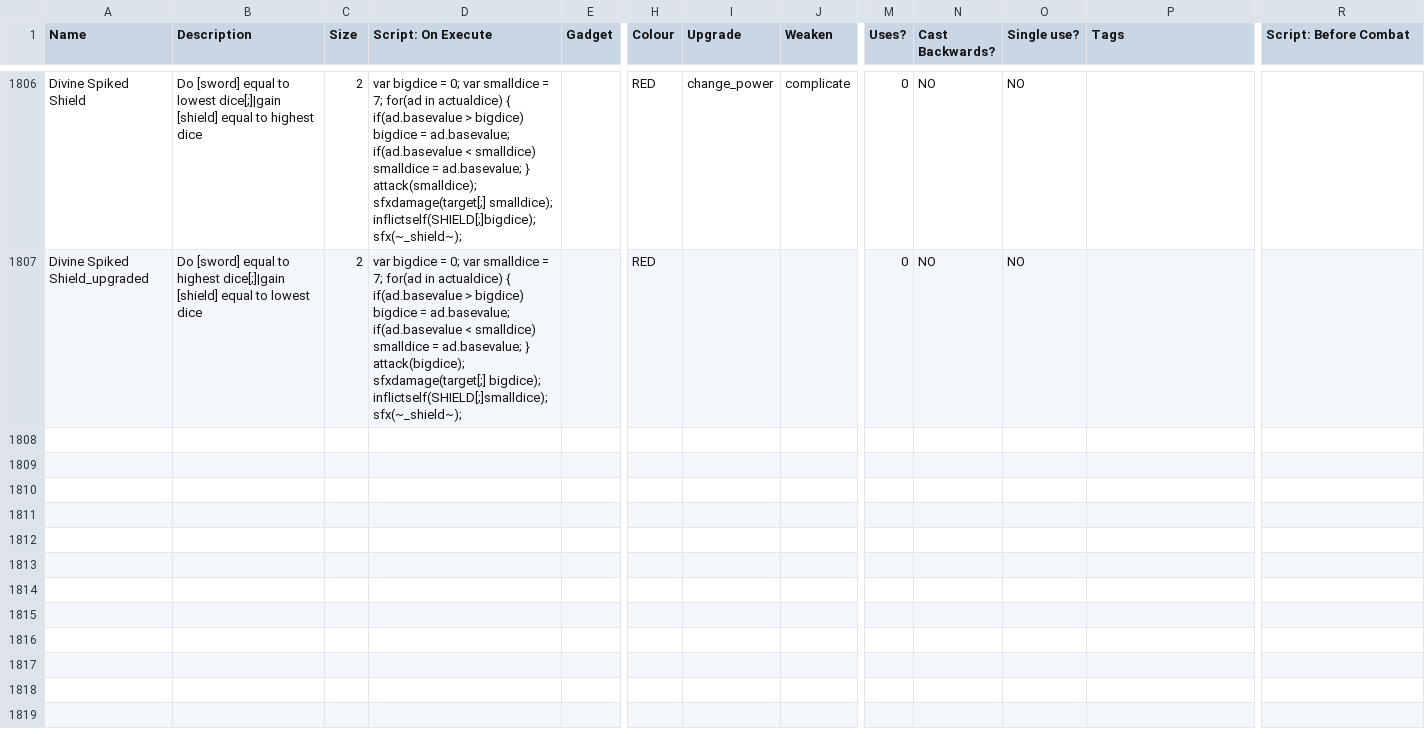
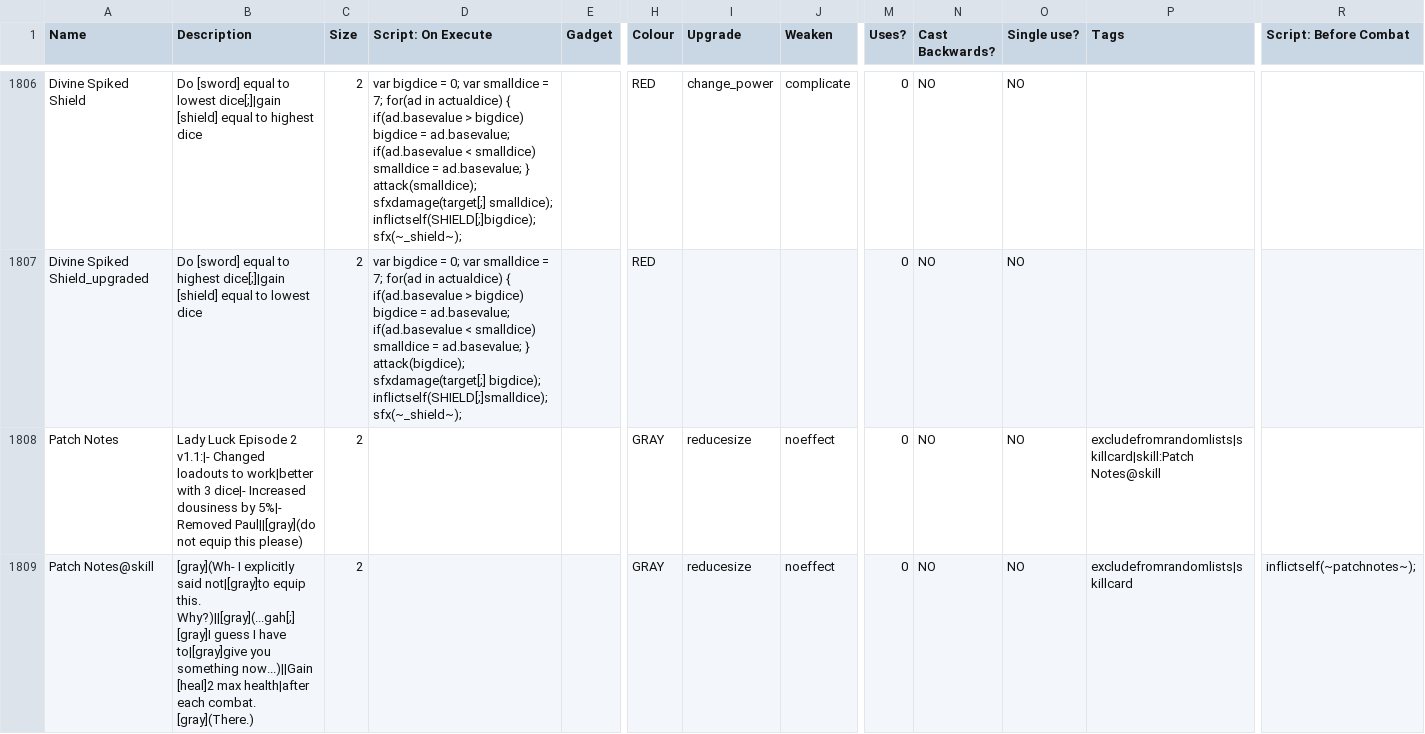
Before and after one commit to godisgoodmatt/christmasspecial, a CSV file: _append/data/text/equipment.csv, drawn as a sheet; only a part is shown, gaps mark what is left out; rows hold the shown columns only; the diff names each change by its address in the sheet, - before the commit and + after, or states it on an @@ line.

Commit message:
Added patch notes to explain the loadouts changing in ll2,, hehe

```diff
--- a/_append/data/text/equipment.csv
+++ b/_append/data/text/equipment.csv
+row 1808: Patch Notes | Lady Luck Episode 2 v1.1:|- Changed loadouts to work|better with 3 dice|- Increased dousiness by 5%|- Removed Paul||[gray](do not equip this please) | 2 |  |  | GRAY | reducesize | noeffect | 0 | NO | NO | excludefromrandomlists|skillcard|skill:Patch Notes@skill
+row 1809: Patch Notes@skill | [gray](Wh- I explicitly said not|[gray]to equip this. Why?)||[gray](...gah[;] [gray]I guess I have to|[gray]give you something now...)||Gain [heal]2 max health|after each combat. [gray](There.) | 2 |  |  | GRAY | reducesize | noeffect | 0 | NO | NO | excludefromrandomlists|skillcard | inflictself(~patchnotes~);
```
Also changed, not shown: _append/data/text/statuseffects.csv, data/text/episodes.csv.
